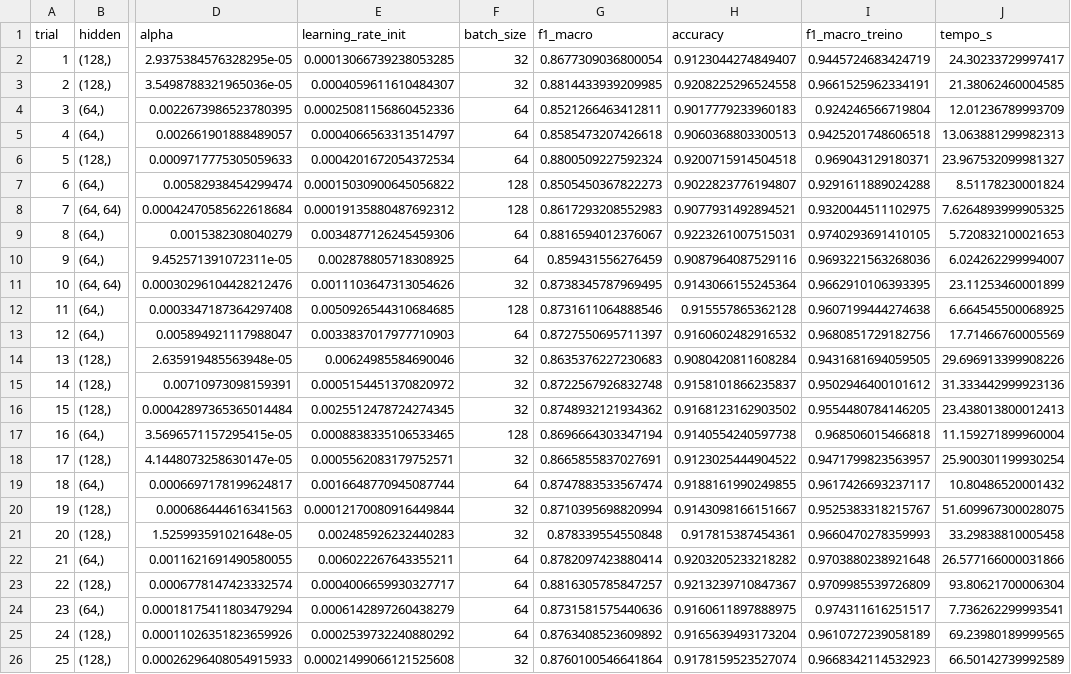
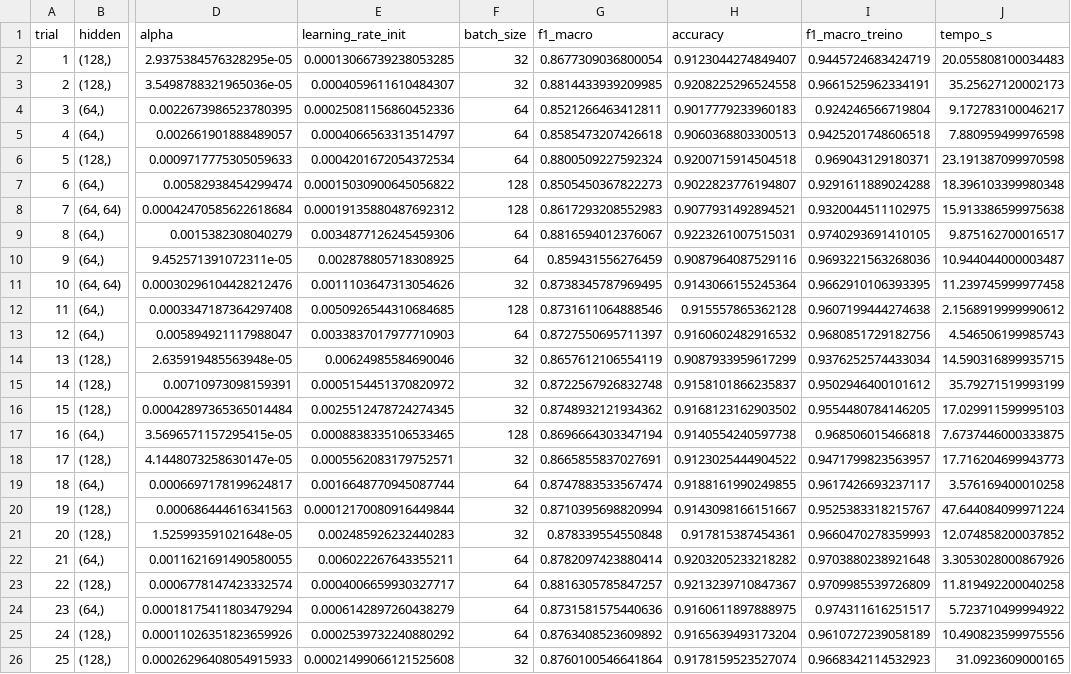
Before and after one commit to lianeheidemann/modelnet10-mlp-hiperparametros, a CSV file: output/tpe_trials.csv, drawn as a sheet; only a part is shown, gaps mark what is left out; the diff names each change by its address in the sheet, - before the commit and + after, or states it on an @@ line.

```diff
--- a/output/tpe_trials.csv
+++ b/output/tpe_trials.csv
-J2 (tempo_s): 24.30233729997417
+J2 (tempo_s): 20.055808100034483
-J3 (tempo_s): 21.38062460004585
+J3 (tempo_s): 35.25627120002173
-J4 (tempo_s): 12.01236789993709
+J4 (tempo_s): 9.172783100046217
-J5 (tempo_s): 13.063881299982313
+J5 (tempo_s): 7.880959499976598
-J6 (tempo_s): 23.967532099981327
+J6 (tempo_s): 23.191387099970598
-J7 (tempo_s): 8.51178230001824
+J7 (tempo_s): 18.396103399980348
-J8 (tempo_s): 7.6264893999905325
+J8 (tempo_s): 15.913386599975638
-J9 (tempo_s): 5.720832100021653
+J9 (tempo_s): 9.875162700016517
-J10 (tempo_s): 6.024262299994007
+J10 (tempo_s): 10.944044000003487
-J11 (tempo_s): 23.11253460001899
+J11 (tempo_s): 11.239745999977458
-J12 (tempo_s): 6.664545500068925
+J12 (tempo_s): 2.1568919999990612
-J13 (tempo_s): 17.71466760005569
+J13 (tempo_s): 4.546506199985743
-G14 (f1_macro): 0.8635376227230683
+G14 (f1_macro): 0.8657612106554119
-H14 (accuracy): 0.9080420811608284
+H14 (accuracy): 0.9087933959617299
-I14 (f1_macro_treino): 0.9431681694059505
+I14 (f1_macro_treino): 0.9376252574433034
-J14 (tempo_s): 29.696913399908226
+J14 (tempo_s): 14.590316899935715
-J15 (tempo_s): 31.333442999923136
+J15 (tempo_s): 35.79271519993199
-J16 (tempo_s): 23.438013800012413
+J16 (tempo_s): 17.029911599995103
-J17 (tempo_s): 11.159271899960004
+J17 (tempo_s): 7.6737446000333875
-J18 (tempo_s): 25.900301199930254
+J18 (tempo_s): 17.716204699943773
-J19 (tempo_s): 10.80486520001432
+J19 (tempo_s): 3.576169400010258
-J20 (tempo_s): 51.609967300028075
+J20 (tempo_s): 47.644084099971224
-J21 (tempo_s): 33.29838810005458
+J21 (tempo_s): 12.074858200037852
-J22 (tempo_s): 26.577166000031866
+J22 (tempo_s): 3.3053028000867926
-J23 (tempo_s): 93.80621700006304
+J23 (tempo_s): 11.819492200040258
-J24 (tempo_s): 7.736262299993541
+J24 (tempo_s): 5.723710499994922
-J25 (tempo_s): 69.23980189999565
+J25 (tempo_s): 10.490823599975556
-J26 (tempo_s): 66.50142739992589
+J26 (tempo_s): 31.0923609000165
```
Also changed, not shown: output/comparacao_baseline_buscas.csv, output/random_search_trials.csv, 11 other files.
